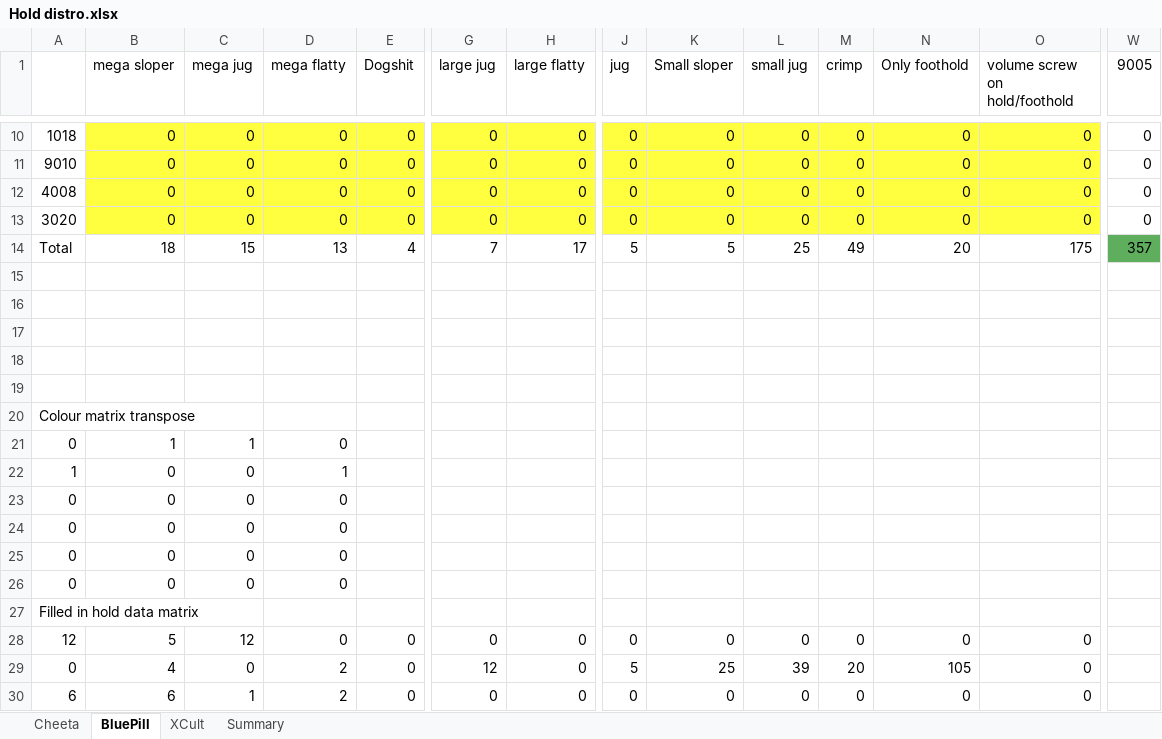
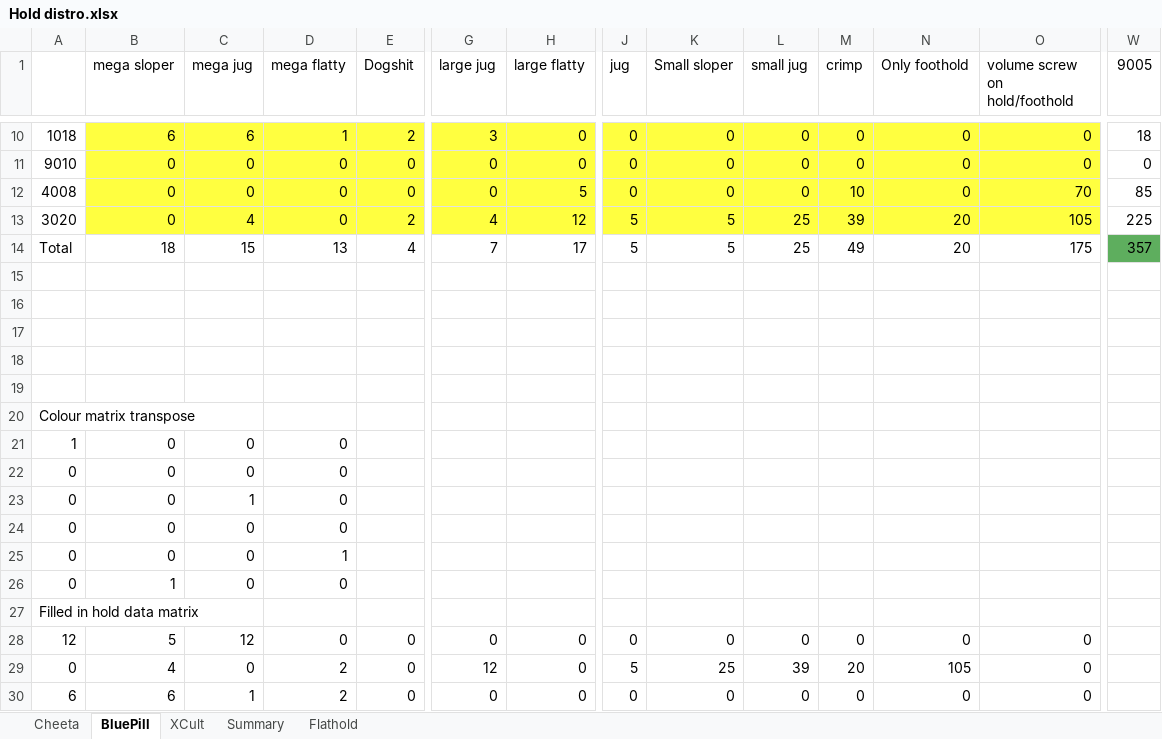
Before and after one commit to jacpa42/KragSentrale, an Excel workbook: OrderForms/Hold distro.xlsx, sheet BluePill, drawn as a sheet; only a part is shown, gaps mark what is left out; values as stored, in another font and other column widths than the file's, no borders; removed rows and columns are numbered as before the commit, all else as after; rows hold the shown columns only; the diff covers the shown part only; the diff names each change by its address in the sheet, - before the commit and + after, or states it on an @@ line.

```diff
--- a/OrderForms/Hold distro.xlsx (sheet BluePill)
+++ b/OrderForms/Hold distro.xlsx (sheet BluePill)
+sheet tab: Flathold
-B10 (mega sloper): 0
+B10 (mega sloper): 6
-C10 (mega jug): 0
+C10 (mega jug): 6
-D10 (mega flatty): 0
+D10 (mega flatty): 1
-E10 (Dogshit): 0
+E10 (Dogshit): 2
-G10 (large jug): 0
+G10 (large jug): 3
-W10 (9005): 0
+W10 (9005): 18
-H12 (large flatty): 0
+H12 (large flatty): 5
-M12 (crimp): 0
+M12 (crimp): 10
-O12 (volume screw on hold/foothold): 0
+O12 (volume screw on hold/foothold): 70
-W12 (9005): 0
+W12 (9005): 85
-C13 (mega jug): 0
+C13 (mega jug): 4
-E13 (Dogshit): 0
+E13 (Dogshit): 2
-G13 (large jug): 0
+G13 (large jug): 4
-H13 (large flatty): 0
+H13 (large flatty): 12
-J13 (jug): 0
+J13 (jug): 5
-K13 (Small sloper): 0
+K13 (Small sloper): 5
-L13 (small jug): 0
+L13 (small jug): 25
-M13 (crimp): 0
+M13 (crimp): 39
-N13 (Only foothold): 0
+N13 (Only foothold): 20
-O13 (volume screw on hold/foothold): 0
+O13 (volume screw on hold/foothold): 105
-W13 (9005): 0
+W13 (9005): 225
-row 21: 0 | 1 | 1 | 0
-D21 (mega flatty): 1
+D21 (mega flatty): 0
+row 23: 0 | 0 | 1 | 0
-D25 (mega flatty): 0
+D25 (mega flatty): 1
-B26 (mega sloper): 0
+B26 (mega sloper): 1
```
Also changed, not shown: 34 edited cells elsewhere in this sheet, sheet Summary, sheet Cheeta, sheet XCult, formulas that keep their value, charts or pictures, OrderForms/flathold.xlsx, 4 other files.
